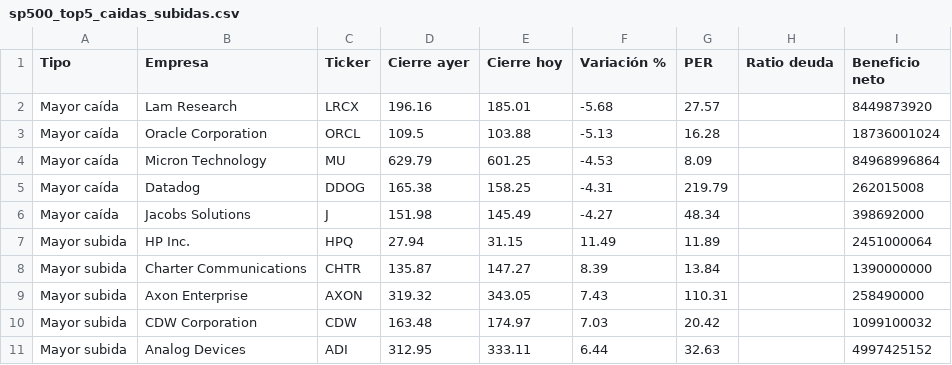
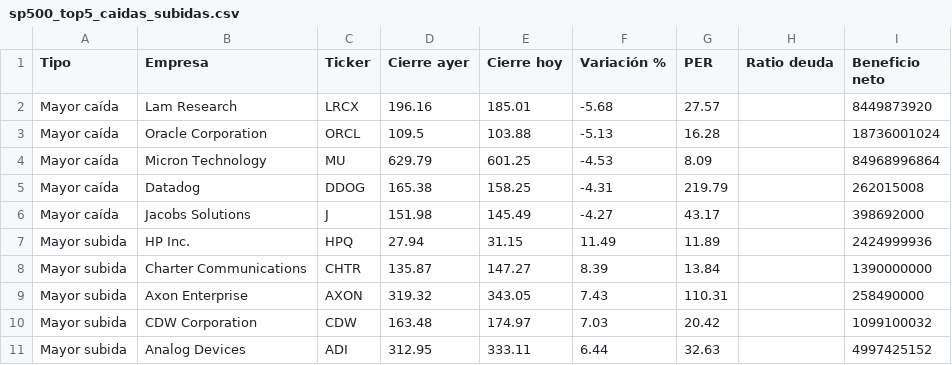
Before and after one commit to oscarabrilarranz/Pruebas, a CSV file: resultados/sp500_top5_caidas_subidas.csv, drawn as a sheet.

```diff
--- a/resultados/sp500_top5_caidas_subidas.csv
+++ b/resultados/sp500_top5_caidas_subidas.csv
@@ -5,4 +5,4 @@ Mayor caída,Micron Technology,MU,629.79,601.25,-4.53,8.09,,84968996864
 Mayor caída,Datadog,DDOG,165.38,158.25,-4.31,219.79,,262015008
-Mayor caída,Jacobs Solutions,J,151.98,145.49,-4.27,48.34,,398692000
-Mayor subida,HP Inc.,HPQ,27.94,31.15,11.49,11.89,,2451000064
+Mayor caída,Jacobs Solutions,J,151.98,145.49,-4.27,43.17,,398692000
+Mayor subida,HP Inc.,HPQ,27.94,31.15,11.49,11.89,,2424999936
 Mayor subida,Charter Communications,CHTR,135.87,147.27,8.39,13.84,,1390000000
```
